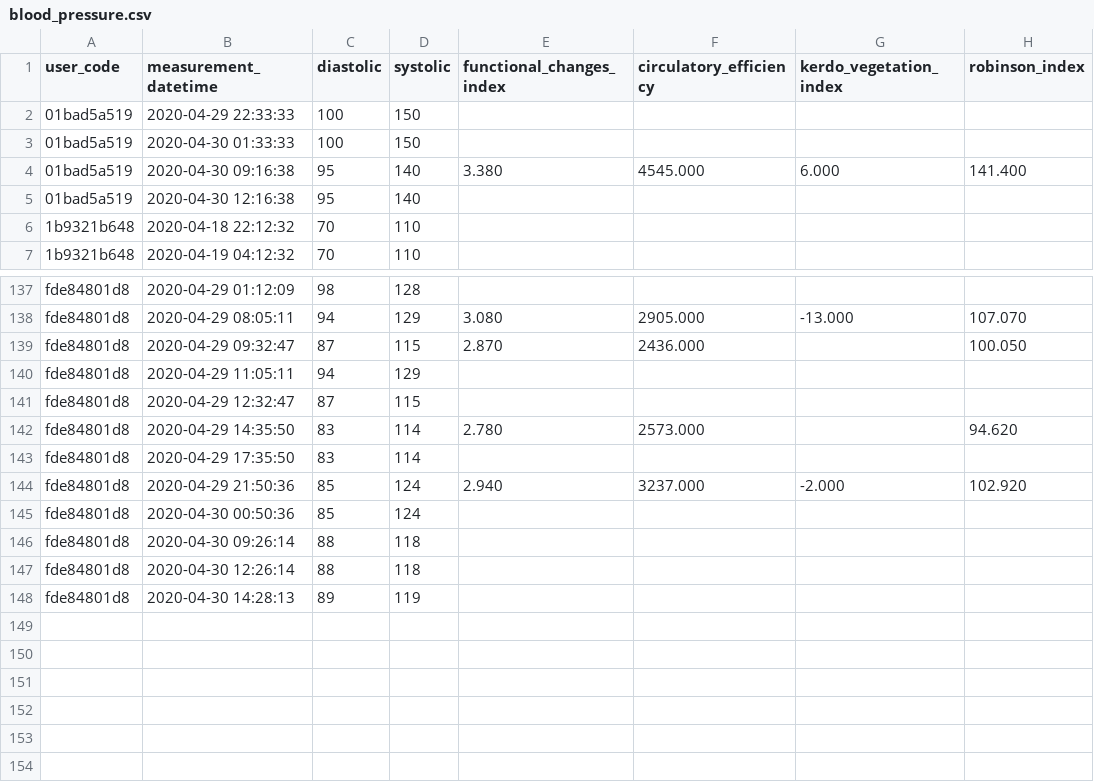
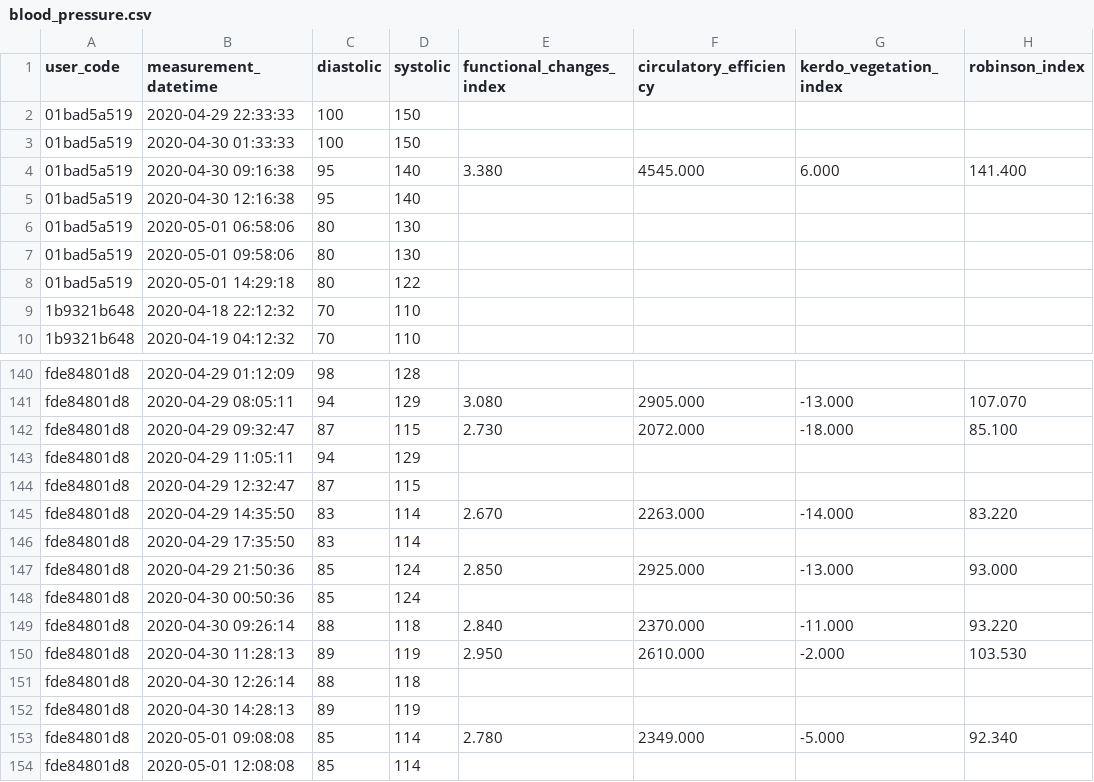
Before and after one commit to Welltory/hrv-covid19, a CSV file: data/blood_pressure.csv, drawn as a sheet; only a part is shown, gaps mark what is left out.

```diff
--- a/data/blood_pressure.csv
+++ b/data/blood_pressure.csv
@@ -5,2 +5,5 @@
 "01bad5a519","2020-04-30  12:16:38",95,140,"","","",""
+"01bad5a519","2020-05-01  06:58:06",80,130,"","","",""
+"01bad5a519","2020-05-01  09:58:06",80,130,"","","",""
+"01bad5a519","2020-05-01  14:29:18",80,122,"","","",""
 "1b9321b648","2020-04-18  22:12:32",70,110,"","","",""
@@ -138,11 +141,14 @@
 "fde84801d8","2020-04-29  08:05:11",94,129,"3.080","2905.000","-13.000","107.070"
-"fde84801d8","2020-04-29  09:32:47",87,115,"2.870","2436.000","","100.050"
+"fde84801d8","2020-04-29  09:32:47",87,115,"2.730","2072.000","-18.000","85.100"
 "fde84801d8","2020-04-29  11:05:11",94,129,"","","",""
 "fde84801d8","2020-04-29  12:32:47",87,115,"","","",""
-"fde84801d8","2020-04-29  14:35:50",83,114,"2.780","2573.000","","94.620"
+"fde84801d8","2020-04-29  14:35:50",83,114,"2.670","2263.000","-14.000","83.220"
 "fde84801d8","2020-04-29  17:35:50",83,114,"","","",""
-"fde84801d8","2020-04-29  21:50:36",85,124,"2.940","3237.000","-2.000","102.920"
+"fde84801d8","2020-04-29  21:50:36",85,124,"2.850","2925.000","-13.000","93.000"
 "fde84801d8","2020-04-30  00:50:36",85,124,"","","",""
-"fde84801d8","2020-04-30  09:26:14",88,118,"","","",""
+"fde84801d8","2020-04-30  09:26:14",88,118,"2.840","2370.000","-11.000","93.220"
+"fde84801d8","2020-04-30  11:28:13",89,119,"2.950","2610.000","-2.000","103.530"
 "fde84801d8","2020-04-30  12:26:14",88,118,"","","",""
 "fde84801d8","2020-04-30  14:28:13",89,119,"","","",""
+"fde84801d8","2020-05-01  09:08:08",85,114,"2.780","2349.000","-5.000","92.340"
+"fde84801d8","2020-05-01  12:08:08",85,114,"","","",""
```
Also changed, not shown: data/participants.csv, data/sleep.csv, 4 other files.
